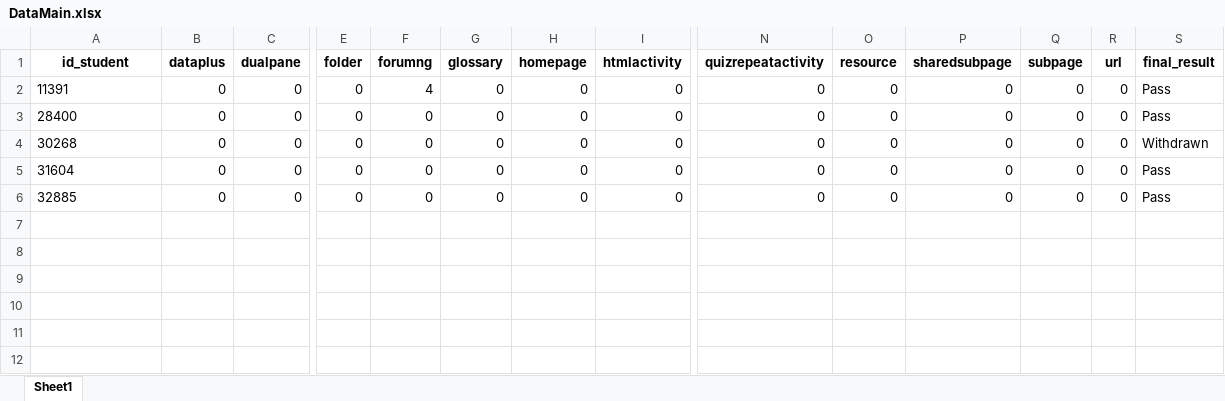
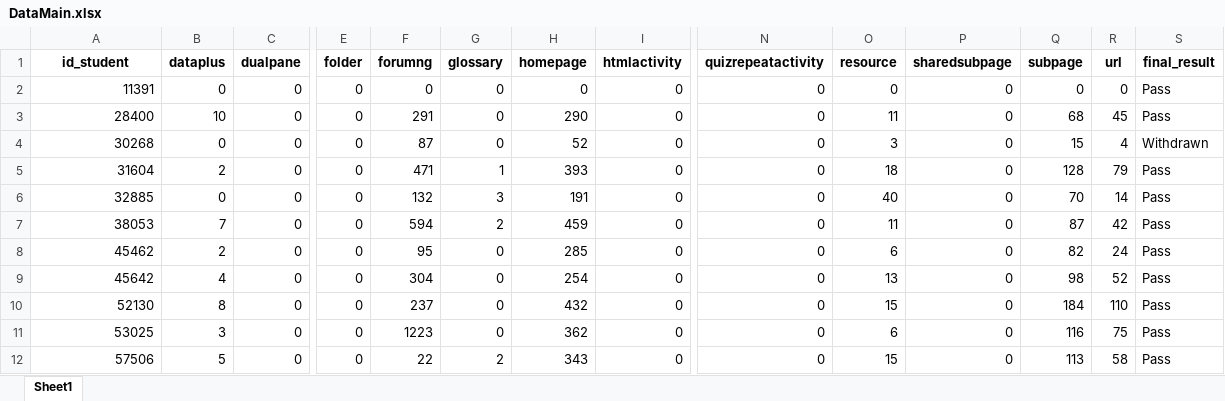
Before and after one commit to Sajad1379/FinalProject, an Excel workbook: DataMain.xlsx, sheet Sheet1, drawn as a sheet; only a part is shown, gaps mark what is left out; values as stored, in another font and other column widths than the file's, no borders; rows hold the shown columns only; the diff covers the shown part only; the diff names each change by its address in the sheet, - before the commit and + after, or states it on an @@ line.

```diff
--- a/DataMain.xlsx (sheet Sheet1)
+++ b/DataMain.xlsx (sheet Sheet1)
-A2:A6 alignment: left
+A2:A6 alignment: right
-F2 (forumng): 4
+F2 (forumng): 0
-B3 (dataplus): 0
+B3 (dataplus): 10
-F3 (forumng): 0
+F3 (forumng): 291
-H3 (homepage): 0
+H3 (homepage): 290
-O3 (resource): 0
+O3 (resource): 11
-Q3 (subpage): 0
+Q3 (subpage): 68
-R3 (url): 0
+R3 (url): 45
-F4 (forumng): 0
+F4 (forumng): 87
-H4 (homepage): 0
+H4 (homepage): 52
-O4 (resource): 0
+O4 (resource): 3
-Q4 (subpage): 0
+Q4 (subpage): 15
-R4 (url): 0
+R4 (url): 4
-B5 (dataplus): 0
+B5 (dataplus): 2
-F5 (forumng): 0
+F5 (forumng): 471
-G5 (glossary): 0
+G5 (glossary): 1
-H5 (homepage): 0
+H5 (homepage): 393
-O5 (resource): 0
+O5 (resource): 18
-Q5 (subpage): 0
+Q5 (subpage): 128
-R5 (url): 0
+R5 (url): 79
-F6 (forumng): 0
+F6 (forumng): 132
-G6 (glossary): 0
+G6 (glossary): 3
-H6 (homepage): 0
+H6 (homepage): 191
-O6 (resource): 0
+O6 (resource): 40
-Q6 (subpage): 0
+Q6 (subpage): 70
-R6 (url): 0
+R6 (url): 14
+row 7: 38053 | 7 | 0 | 0 | 594 | 2 | 459 | 0 | 0 | 11 | 0 | 87 | 42 | Pass
+row 8: 45462 | 2 | 0 | 0 | 95 | 0 | 285 | 0 | 0 | 6 | 0 | 82 | 24 | Pass
+row 9: 45642 | 4 | 0 | 0 | 304 | 0 | 254 | 0 | 0 | 13 | 0 | 98 | 52 | Pass
+row 10: 52130 | 8 | 0 | 0 | 237 | 0 | 432 | 0 | 0 | 15 | 0 | 184 | 110 | Pass
+row 11: 53025 | 3 | 0 | 0 | 1223 | 0 | 362 | 0 | 0 | 6 | 0 | 116 | 75 | Pass
+row 12: 57506 | 5 | 0 | 0 | 22 | 2 | 343 | 0 | 0 | 15 | 0 | 113 | 58 | Pass
```
Also changed, not shown: 9 added rows elsewhere in this sheet, test.xlsx, 1 other file.
